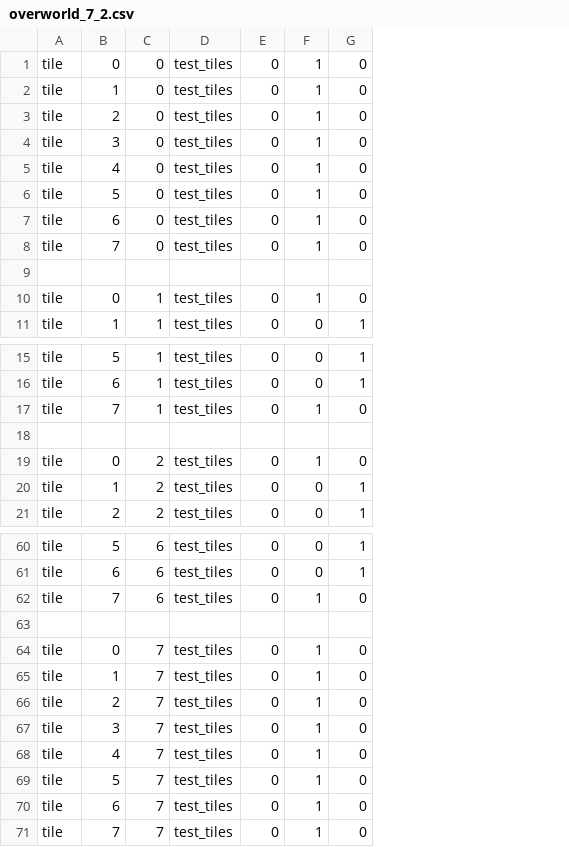
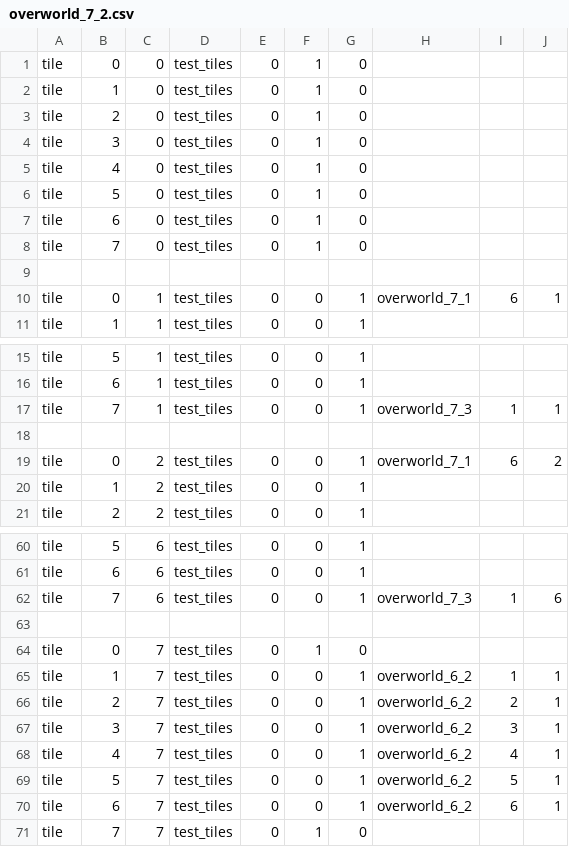
Before and after one commit to EntropyIs/ProjectMicroRes2020, a CSV file: ProjectMicroRes2020/Assets/Levels/overworld_7_2.csv, drawn as a sheet; only a part is shown, gaps mark what is left out; the diff covers the shown part only; the diff names each change by its address in the sheet, - before the commit and + after, or states it on an @@ line.

```diff
--- a/ProjectMicroRes2020/Assets/Levels/overworld_7_2.csv
+++ b/ProjectMicroRes2020/Assets/Levels/overworld_7_2.csv
+column H, row 10: overworld_7_1; rows 17-19: overworld_7_3 |  | overworld_7_1; rows 62-70: overworld_7_3 |  |  | overworld_6_2 | overworld_6_2 | overworld_6_2 | overworld_6_2 | overworld_6_2 | overworld_6_2
+column I, row 10: 6; rows 17-19: 1 |  | 6; rows 62-70: 1 |  |  | 1 | 2 | 3 | 4 | 5 | 6
+column J, row 10: 1; rows 17-19: 1 |  | 2; rows 62-70: 6 |  |  | 1 | 1 | 1 | 1 | 1 | 1
-F10: 1
+F10: 0
-G10: 0
+G10: 1
-F17: 1
+F17: 0
-G17: 0
+G17: 1
-F19: 1
+F19: 0
-G19: 0
+G19: 1
-F62: 1
+F62: 0
-G62: 0
+G62: 1
-F65:F70: 1
+F65:F70: 0
-G65:G70: 0
+G65:G70: 1
```
Also changed, not shown: 16 edited cells elsewhere in this file, ProjectMicroRes2020/Assets/Levels/overworld_4_1.csv, ProjectMicroRes2020/Assets/Levels/overworld_4_2.csv, 16 other files.
